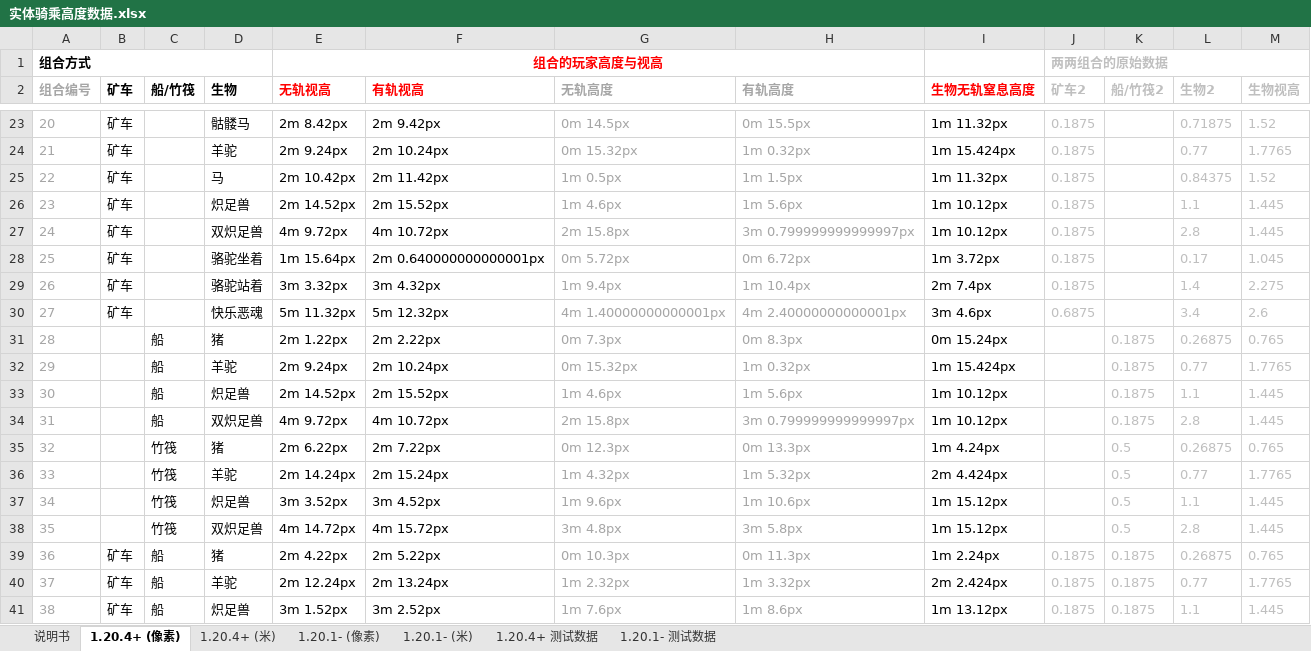
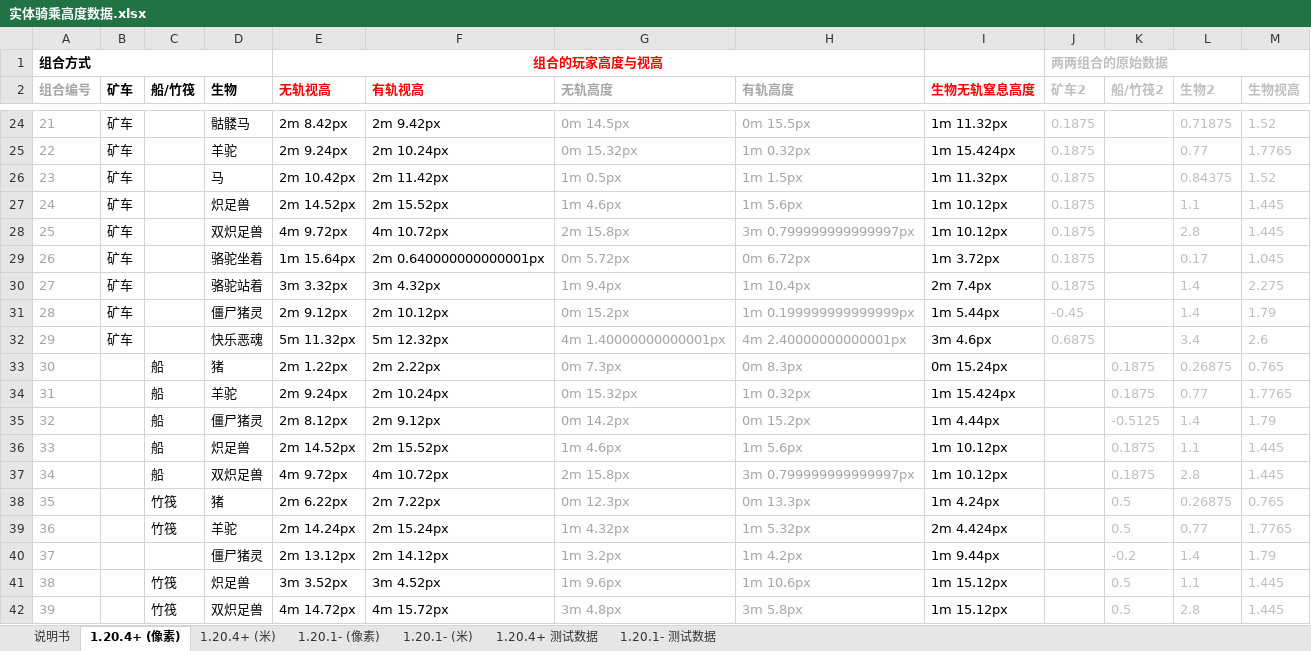
Before and after one commit to acaciachan/tree-hole, an Excel workbook: 实体 entity/实体骑乘高度数据.xlsx, sheet 1.20.4+ (像素), drawn as a sheet; only a part is shown, gaps mark what is left out; the shorter side is filled out with more unchanged rows; values as stored, in another font and other column widths than the file's, no borders; conditional formats and table styles not drawn; the diff covers the shown part only; the diff names each change by its address in the sheet, - before the commit and + after, or states it on an @@ line.

```diff
--- a/实体 entity/实体骑乘高度数据.xlsx (sheet 1.20.4+ (像素))
+++ b/实体 entity/实体骑乘高度数据.xlsx (sheet 1.20.4+ (像素))
@@ column A (组合编号) renumbered from row 20 down @@
+row 31: 28 | 矿车 |  | 僵尸猪灵 | 2m 9.12px | 2m 10.12px | 0m 15.2px | 1m 0.199999999999999px | 1m 5.44px | -0.45 |  | 1.4 | 1.79
+row 35: 32 |  | 船 | 僵尸猪灵 | 2m 8.12px | 2m 9.12px | 0m 14.2px | 0m 15.2px | 1m 4.44px |  | -0.5125 | 1.4 | 1.79
+row 40: 37 |  |  | 僵尸猪灵 | 2m 13.12px | 2m 14.12px | 1m 3.2px | 1m 4.2px | 1m 9.44px |  | -0.2 | 1.4 | 1.79
```
Also changed, not shown: 3 added rows elsewhere in this sheet, sheet 1.20.4+ (米), sheet 1.20.4+ 测试数据, formulas that keep their value, 实体 entity/Entity Ride Heights.xlsx, 1 other file.
